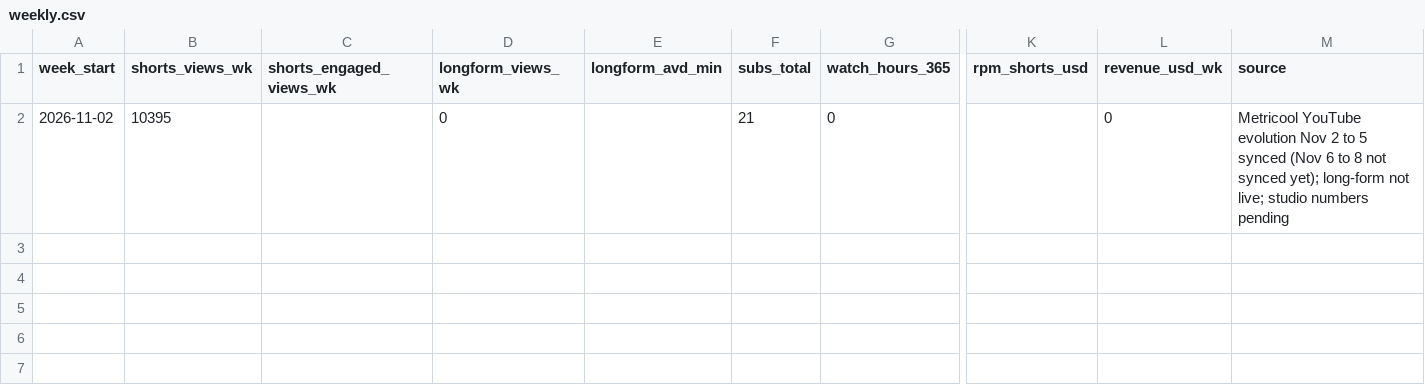
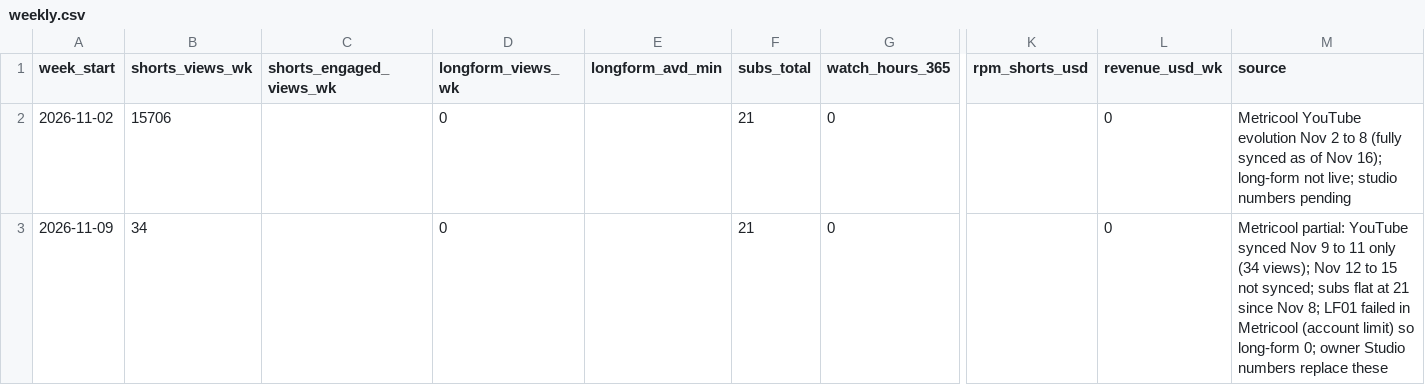
Before and after one commit to explainedinshort60-coder/Explained-in-60, a CSV file: metrics/weekly.csv, drawn as a sheet; only a part is shown, gaps mark what is left out; rows hold the shown columns only; the diff names each change by its address in the sheet, - before the commit and + after, or states it on an @@ line.

```diff
--- a/metrics/weekly.csv
+++ b/metrics/weekly.csv
-B2 (shorts_views_wk): 10395
+B2 (shorts_views_wk): 15706
-M2 (source): …2 to 5 synced (Nov 6 to 8 not synced yet); long-form not…
+M2 (source): …2 to 8 (fully synced as of Nov 16); long-form not…
+row 3: 2026-11-09 | 34 |  | 0 |  | 21 | 0 |  | 0 | Metricool partial: YouTube synced Nov 9 to 11 only (34 views); Nov 12 to 15 not synced; subs flat at 21 since Nov 8; LF01 failed in Metricool (account limit) so long-form 0; owner Studio numbers replace these
```
Also changed, not shown: 4 other files.
